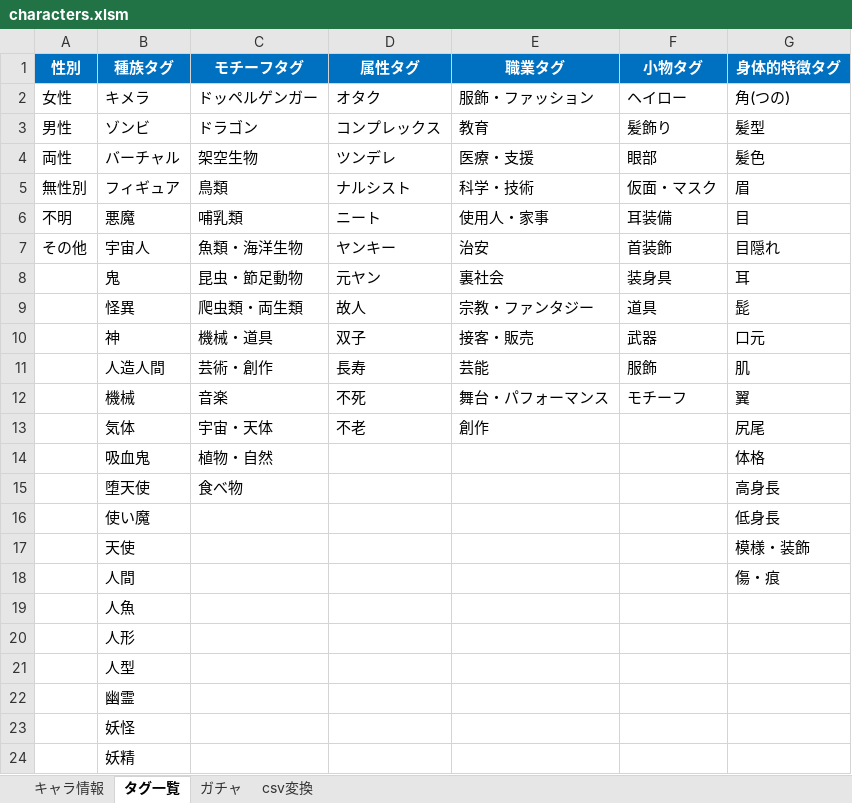
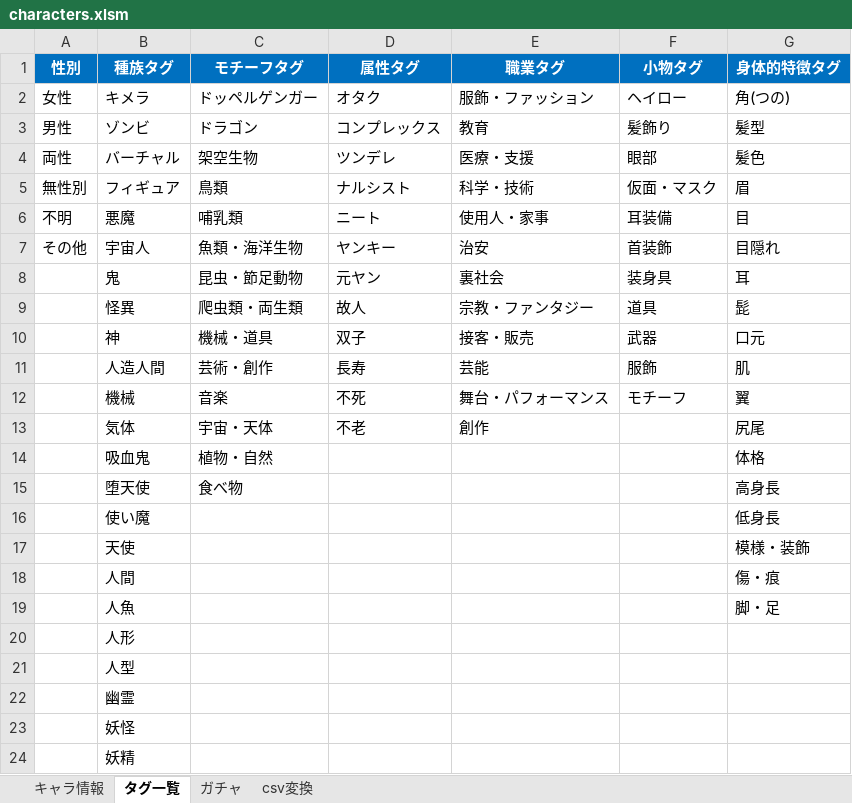
Before and after one commit to nyaruru-02/UTAU-Character-Icon-Library, an Excel workbook: data/characters.xlsm, sheet タグ一覧, drawn as a sheet; values as stored, in another font and other column widths than the file's, no borders; the diff names each change by its address in the sheet, - before the commit and + after, or states it on an @@ line.

```diff
--- a/data/characters.xlsm (sheet タグ一覧)
+++ b/data/characters.xlsm (sheet タグ一覧)
-G19 (身体的特徴タグ): (empty)
+G19 (身体的特徴タグ): 脚・足
```
Also changed, not shown: sheet キャラ情報, sheet csv変換, sheet ガチャ, hidden cells, 2 other files.
